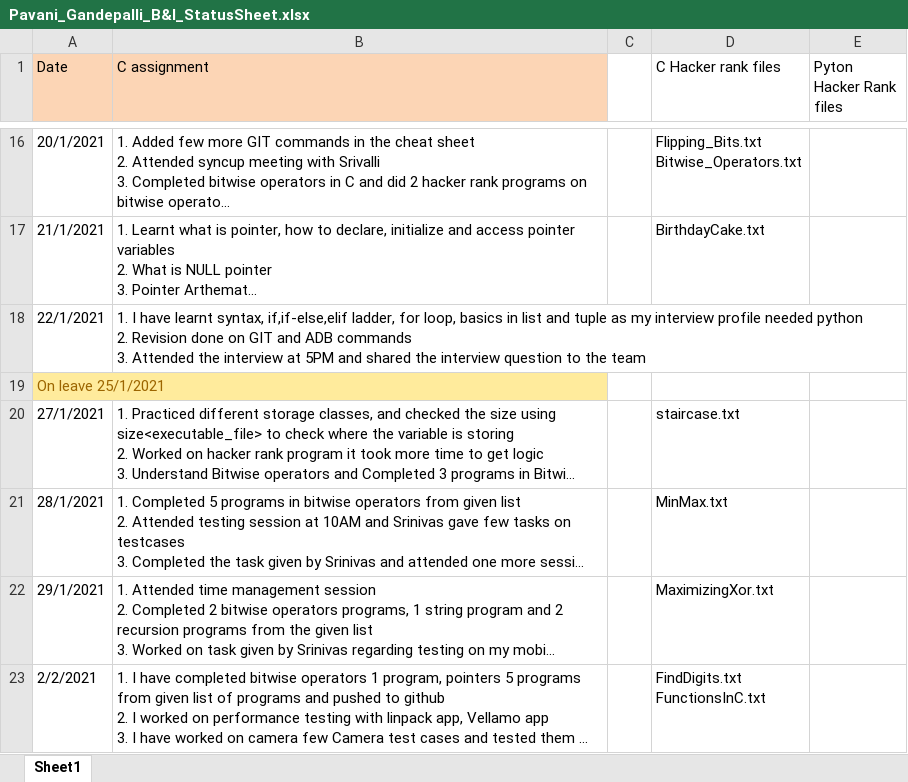
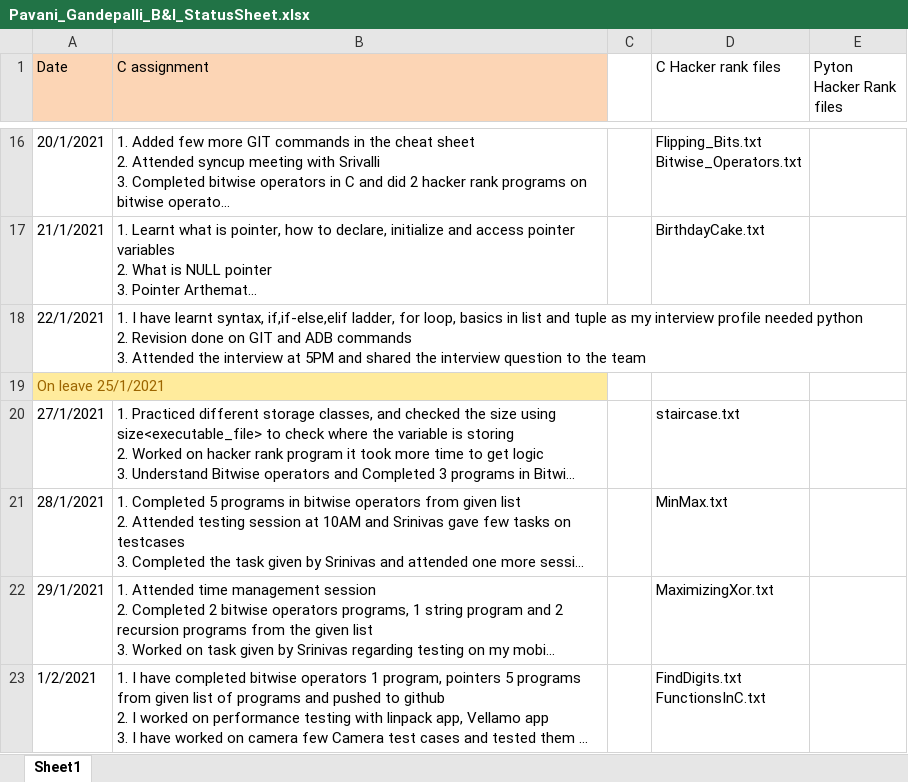
Before and after one commit to srivalli-project/BI_Team_Status, an Excel workbook: PavaniGandepalli/Pavani_Gandepalli_B&I_StatusSheet.xlsx, sheet Sheet1, drawn as a sheet; only a part is shown, gaps mark what is left out; long unchanged cells end in …; values as stored, in another font and other column widths than the file's, no borders; the diff names each change by its address in the sheet, - before the commit and + after, or states it on an @@ line.

Commit message:
Pavani Gandepalli daily status on Feb 1 2021

```diff
--- a/PavaniGandepalli/Pavani_Gandepalli_B&I_StatusSheet.xlsx (sheet Sheet1)
+++ b/PavaniGandepalli/Pavani_Gandepalli_B&I_StatusSheet.xlsx (sheet Sheet1)
-A23 (Date): 2/2/2021
+A23 (Date): 1/2/2021
```
